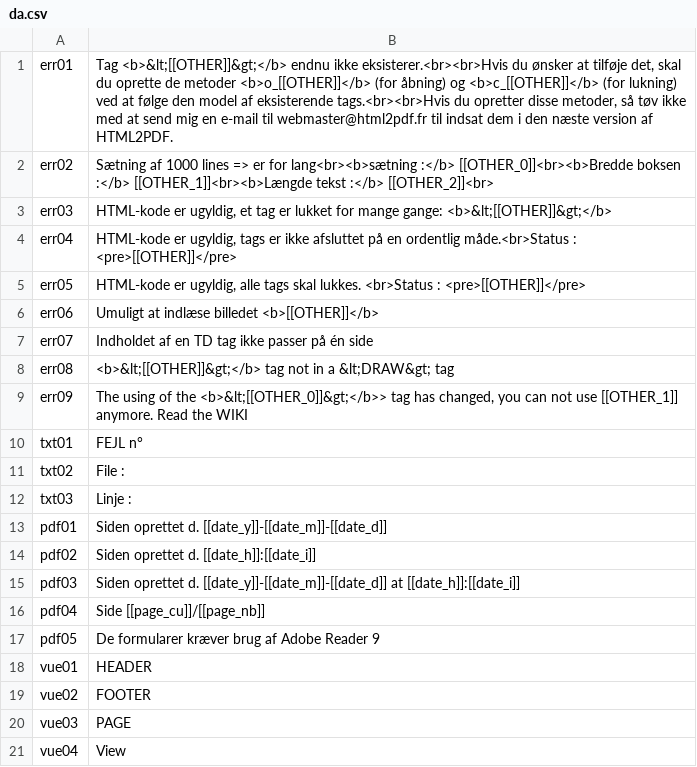
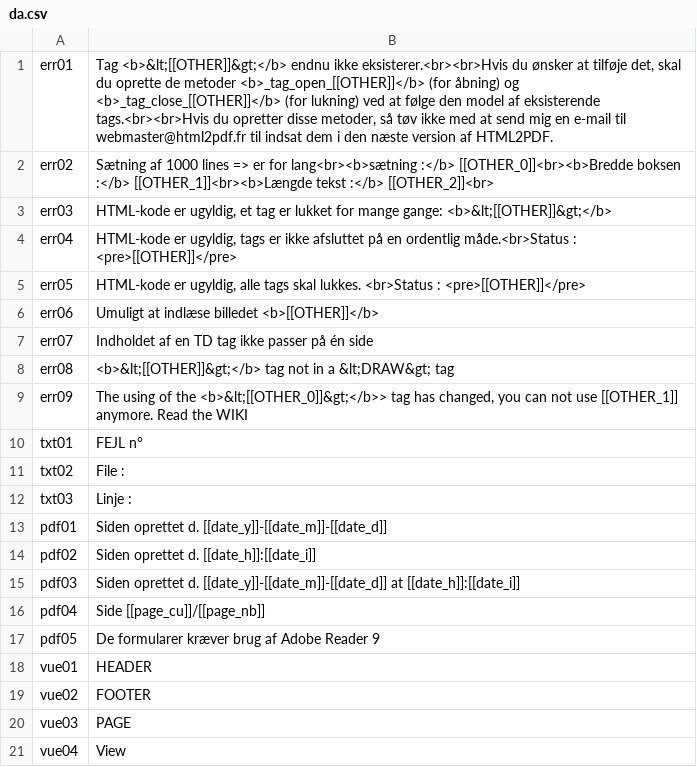
Before and after one commit to spipu/html2pdf, a CSV file: locale/da.csv, drawn as a sheet.

```diff
--- a/locale/da.csv
+++ b/locale/da.csv
@@ -1,2 +1,2 @@
-"err01","Tag <b>&lt;[[OTHER]]&gt;</b> endnu ikke eksisterer.<br><br>Hvis du ønsker at tilføje det, skal du oprette de metoder <b>o_[[OTHER]]</b> (for åbning) og <b>c_[[OTHER]]</b> (for lukning) ved at følge den model af eksisterende tags.<br><br>Hvis du opretter disse metoder, så tøv ikke med at send mig en e-mail til webmaster@html2pdf.fr til indsat dem i den næste version af HTML2PDF."
+"err01","Tag <b>&lt;[[OTHER]]&gt;</b> endnu ikke eksisterer.<br><br>Hvis du ønsker at tilføje det, skal du oprette de metoder <b>_tag_open_[[OTHER]]</b> (for åbning) og <b>_tag_close_[[OTHER]]</b> (for lukning) ved at følge den model af eksisterende tags.<br><br>Hvis du opretter disse metoder, så tøv ikke med at send mig en e-mail til webmaster@html2pdf.fr til indsat dem i den næste version af HTML2PDF."
 "err02","Sætning af 1000 lines => er for lang<br><b>sætning :</b> [[OTHER_0]]<br><b>Bredde boksen :</b> [[OTHER_1]]<br><b>Længde tekst :</b> [[OTHER_2]]<br>"
```
Also changed, not shown: locale/ca.csv, locale/cs.csv, 9 other files.
